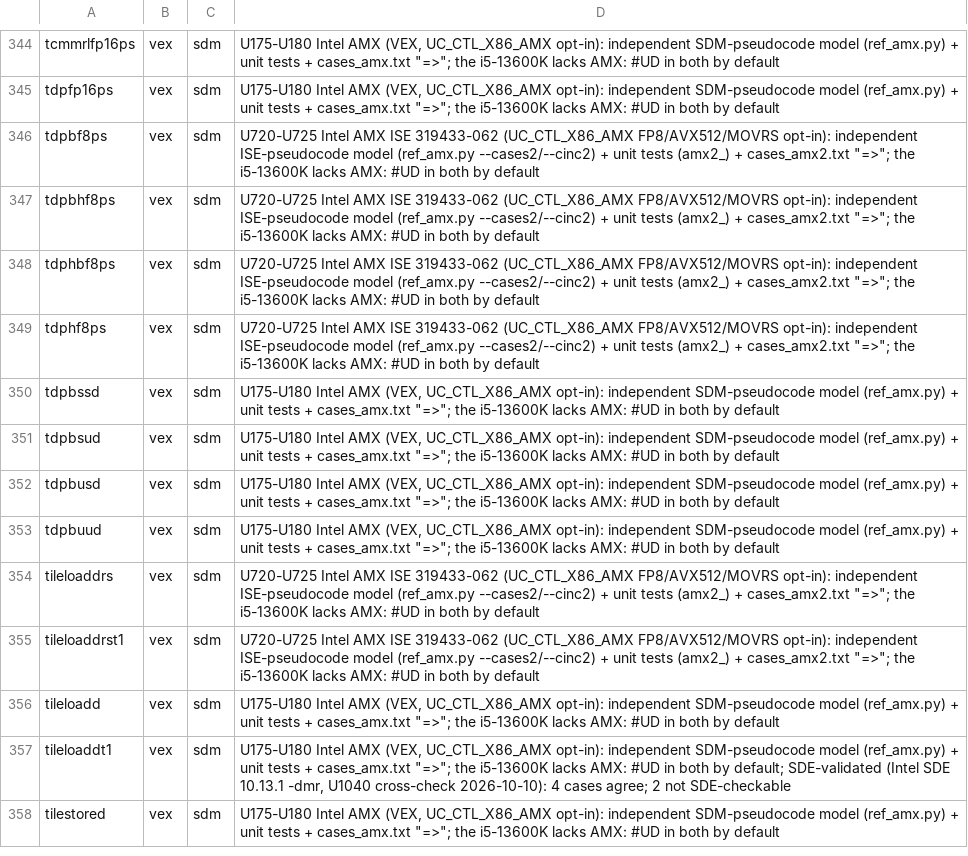
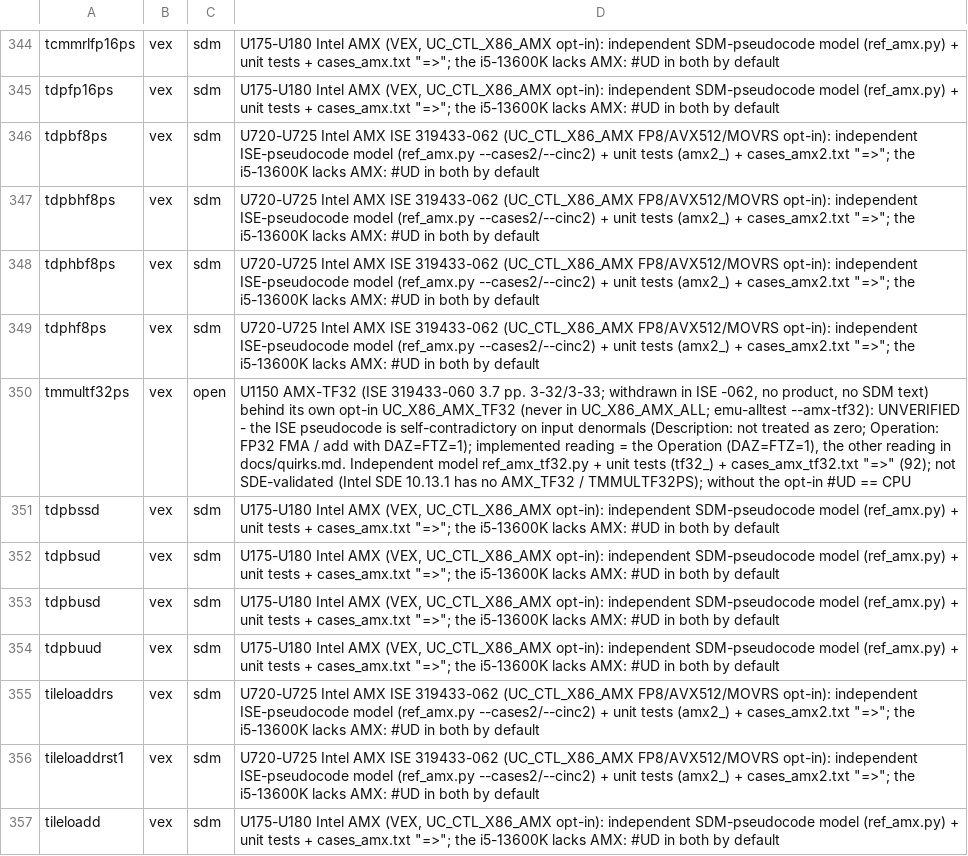
Before and after one commit to TempAccountNull/NoVmp, a TSV file: Emulator/data/verified_forms.tsv, drawn as a sheet; only a part is shown, gaps mark what is left out; the shorter side is filled out with more unchanged rows; the diff names each change by its address in the sheet, - before the commit and + after, or states it on an @@ line.

```diff
--- a/Emulator/data/verified_forms.tsv
+++ b/Emulator/data/verified_forms.tsv
+row 350: tmmultf32ps | vex | open | U1150 AMX-TF32 (ISE 319433-060 3.7 pp. 3-32/3-33; withdrawn in ISE -062, no product, no SDM text) behind its own opt-in UC_X86_AMX_TF32 (never in UC_X86_AMX_ALL; emu-alltest --amx-tf32): UNVERIFIED - the ISE pseudocode is self-contradictory on input denormals (Description: not treated as zero; Operation: FP32 FMA / add with DAZ=FTZ=1); implemented reading = the Operation (DAZ=FTZ=1), the other reading in docs/quirks.md. Independent model ref_amx_tf32.py + unit tests (tf32_) + cases_amx_tf32.txt "=>" (92); not SDE-validated (Intel SDE 10.13.1 has no AMX_TF32 / TMMULTF32PS); without the opt-in #UD == CPU
```
Also changed, not shown: Emulator/data/isa_manual_forms.tsv, 15 other files.
